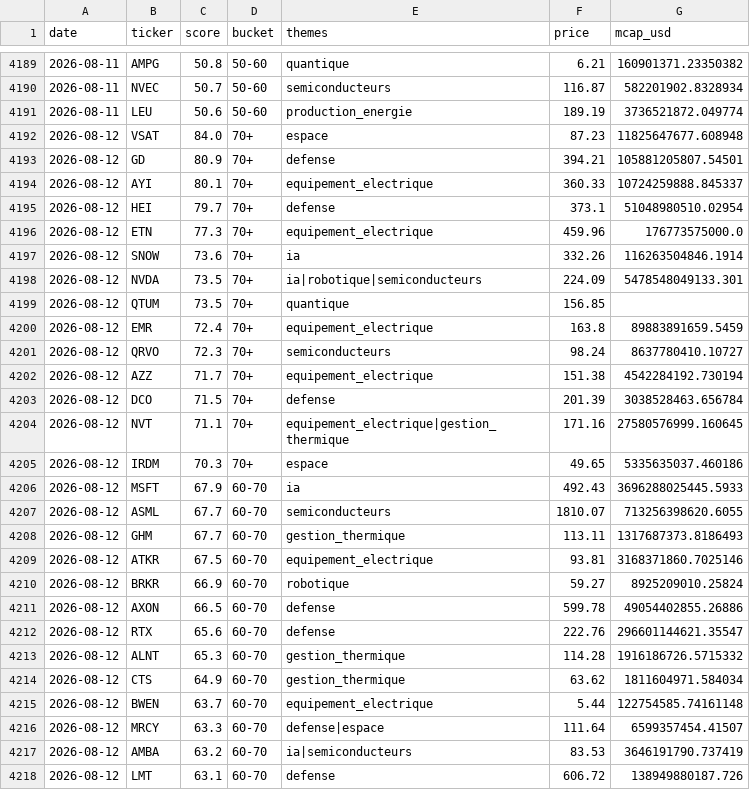
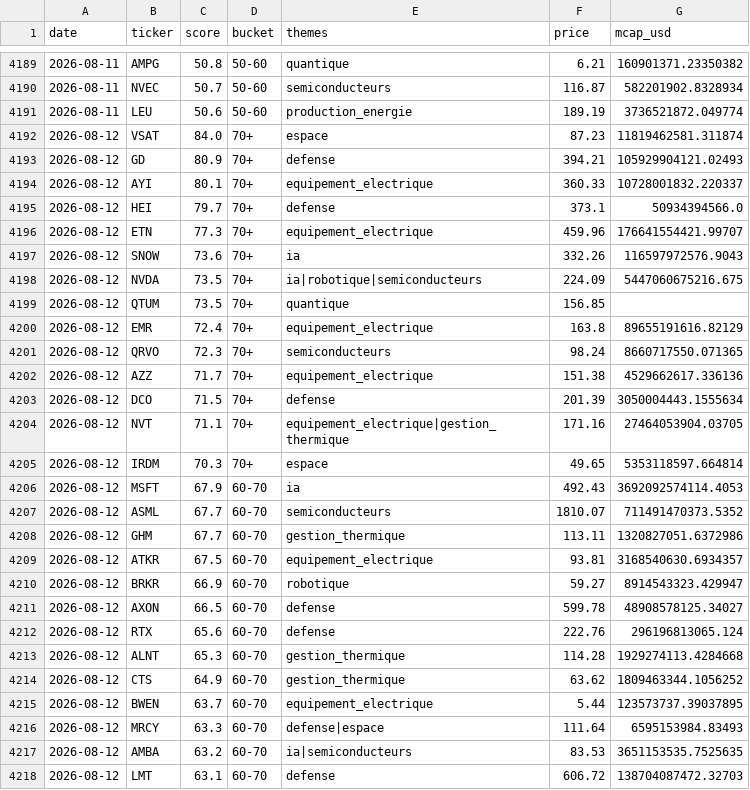
Before and after one commit to ArnaudVarela/TradingScan, a CSV file: signals_log.csv, drawn as a sheet; only a part is shown, gaps mark what is left out; the diff covers the shown part only.

```diff
--- a/signals_log.csv
+++ b/signals_log.csv
@@ -4191,28 +4191,28 @@ date,ticker,score,bucket,themes,price,mcap_usd
 2026-08-11,LEU,50.6,50-60,production_energie,189.19,3736521872.049774
-2026-08-12,VSAT,84.0,70+,espace,87.23,11825647677.608948
-2026-08-12,GD,80.9,70+,defense,394.21,105881205807.54501
-2026-08-12,AYI,80.1,70+,equipement_electrique,360.33,10724259888.845337
-2026-08-12,HEI,79.7,70+,defense,373.1,51048980510.02954
-2026-08-12,ETN,77.3,70+,equipement_electrique,459.96,176773575000.0
-2026-08-12,SNOW,73.6,70+,ia,332.26,116263504846.1914
-2026-08-12,NVDA,73.5,70+,ia|robotique|semiconducteurs,224.09,5478548049133.301
+2026-08-12,VSAT,84.0,70+,espace,87.23,11819462581.311874
+2026-08-12,GD,80.9,70+,defense,394.21,105929904121.02493
+2026-08-12,AYI,80.1,70+,equipement_electrique,360.33,10728001832.220337
+2026-08-12,HEI,79.7,70+,defense,373.1,50934394566.0
+2026-08-12,ETN,77.3,70+,equipement_electrique,459.96,176641554421.99707
+2026-08-12,SNOW,73.6,70+,ia,332.26,116597972576.9043
+2026-08-12,NVDA,73.5,70+,ia|robotique|semiconducteurs,224.09,5447060675216.675
 2026-08-12,QTUM,73.5,70+,quantique,156.85,
-2026-08-12,EMR,72.4,70+,equipement_electrique,163.8,89883891659.5459
-2026-08-12,QRVO,72.3,70+,semiconducteurs,98.24,8637780410.10727
-2026-08-12,AZZ,71.7,70+,equipement_electrique,151.38,4542284192.730194
-2026-08-12,DCO,71.5,70+,defense,201.39,3038528463.656784
-2026-08-12,NVT,71.1,70+,equipement_electrique|gestion_thermique,171.16,27580576999.160645
-2026-08-12,IRDM,70.3,70+,espace,49.65,5335635037.460186
-2026-08-12,MSFT,67.9,60-70,ia,492.43,3696288025445.5933
-2026-08-12,ASML,67.7,60-70,semiconducteurs,1810.07,713256398620.6055
-2026-08-12,GHM,67.7,60-70,gestion_thermique,113.11,1317687373.8186493
-2026-08-12,ATKR,67.5,60-70,equipement_electrique,93.81,3168371860.7025146
-2026-08-12,BRKR,66.9,60-70,robotique,59.27,8925209010.25824
-2026-08-12,AXON,66.5,60-70,defense,599.78,49054402855.26886
-2026-08-12,RTX,65.6,60-70,defense,222.76,296601144621.35547
-2026-08-12,ALNT,65.3,60-70,gestion_thermique,114.28,1916186726.5715332
-2026-08-12,CTS,64.9,60-70,gestion_thermique,63.62,1811604971.584034
-2026-08-12,BWEN,63.7,60-70,equipement_electrique,5.44,122754585.74161148
-2026-08-12,MRCY,63.3,60-70,defense|espace,111.64,6599357454.41507
-2026-08-12,AMBA,63.2,60-70,ia|semiconducteurs,83.53,3646191790.737419
-2026-08-12,LMT,63.1,60-70,defense,606.72,138949880187.726
+2026-08-12,EMR,72.4,70+,equipement_electrique,163.8,89655191616.82129
+2026-08-12,QRVO,72.3,70+,semiconducteurs,98.24,8660717550.071365
+2026-08-12,AZZ,71.7,70+,equipement_electrique,151.38,4529662617.336136
+2026-08-12,DCO,71.5,70+,defense,201.39,3050004443.1555634
+2026-08-12,NVT,71.1,70+,equipement_electrique|gestion_thermique,171.16,27464053904.03705
+2026-08-12,IRDM,70.3,70+,espace,49.65,5353118597.664814
+2026-08-12,MSFT,67.9,60-70,ia,492.43,3692092574114.4053
+2026-08-12,ASML,67.7,60-70,semiconducteurs,1810.07,711491470373.5352
+2026-08-12,GHM,67.7,60-70,gestion_thermique,113.11,1320827051.6372986
+2026-08-12,ATKR,67.5,60-70,equipement_electrique,93.81,3168540630.6934357
+2026-08-12,BRKR,66.9,60-70,robotique,59.27,8914543323.429947
+2026-08-12,AXON,66.5,60-70,defense,599.78,48908578125.34027
+2026-08-12,RTX,65.6,60-70,defense,222.76,296196813065.124
+2026-08-12,ALNT,65.3,60-70,gestion_thermique,114.28,1929274113.4284668
+2026-08-12,CTS,64.9,60-70,gestion_thermique,63.62,1809463344.1056252
+2026-08-12,BWEN,63.7,60-70,equipement_electrique,5.44,123573737.39037895
+2026-08-12,MRCY,63.3,60-70,defense|espace,111.64,6595153984.83493
+2026-08-12,AMBA,63.2,60-70,ia|semiconducteurs,83.53,3651153535.7525635
+2026-08-12,LMT,63.1,60-70,defense,606.72,138704087472.32703
```
Also changed, not shown: 32 edited cells elsewhere in this file, dashboard/public/sector_perf.csv, fallen_angel.csv, 3 other files.
